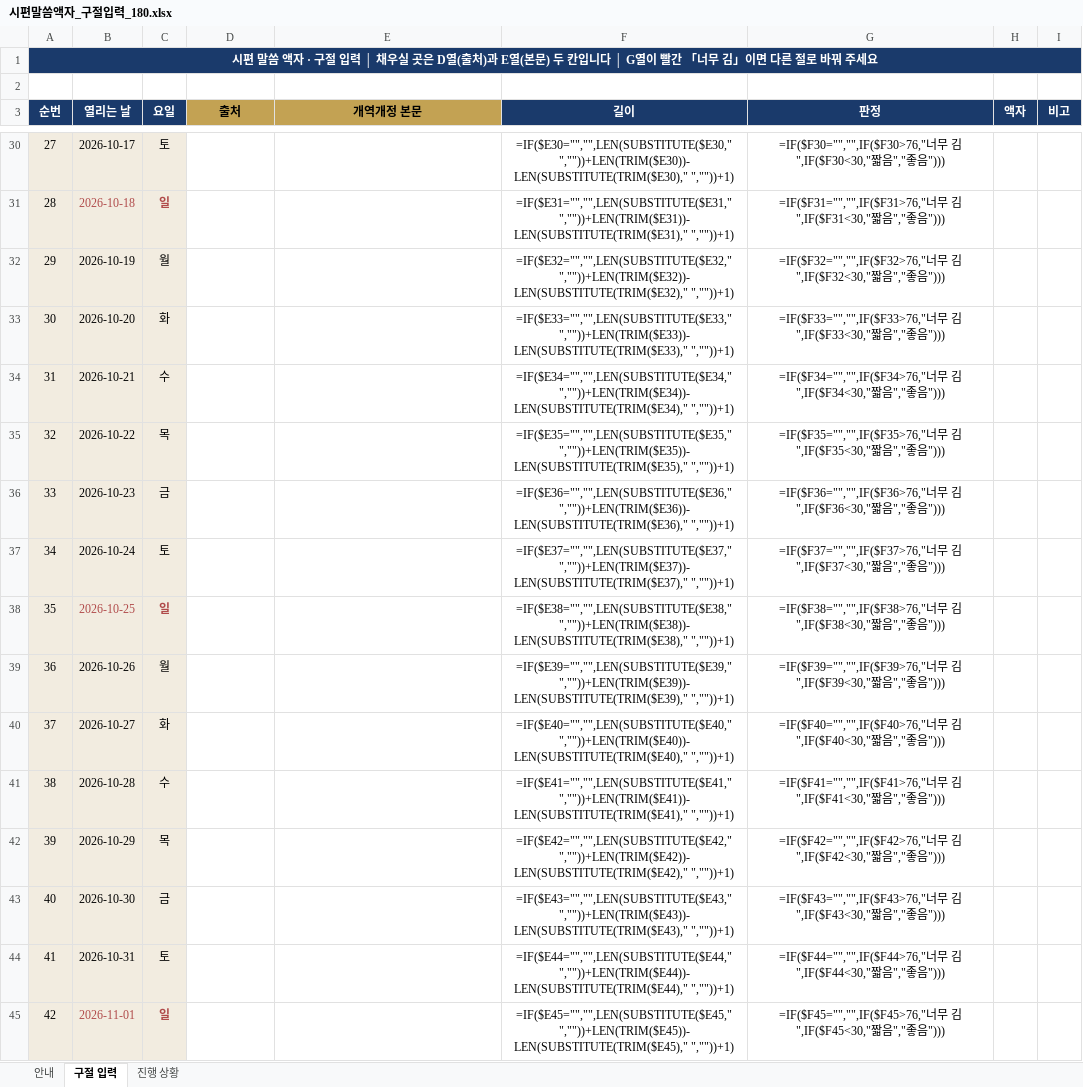
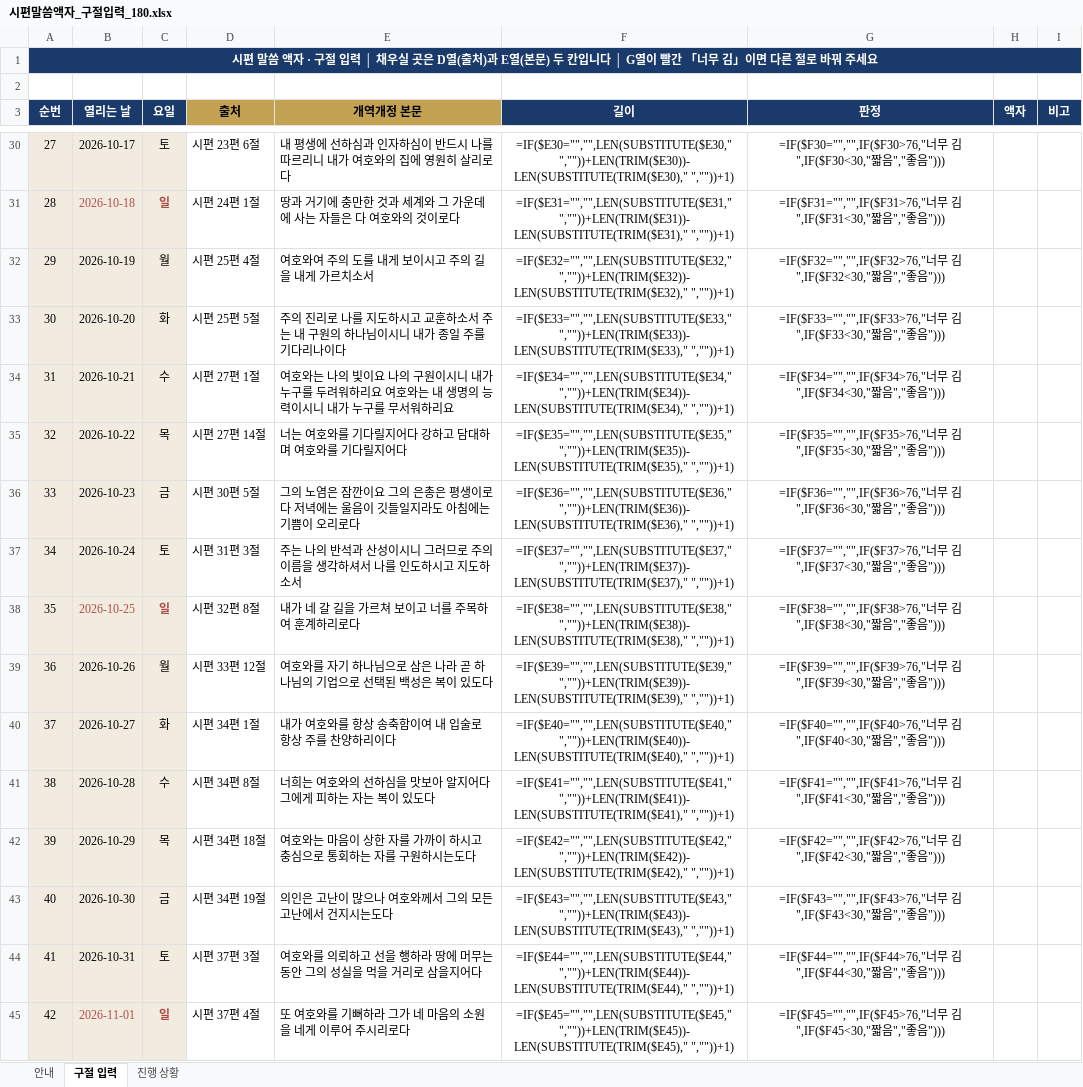
Before and after one commit to sewoongkim1/bible-memorize-church-app-v2, an Excel workbook: psalm/시편말씀액자_구절입력_180.xlsx, sheet 구절 입력, drawn as a sheet; only a part is shown, gaps mark what is left out; values as stored, in another font and other column widths than the file's, no borders; formulas without a stored value are shown as written; conditional formats not drawn; the diff covers the shown part only; the diff names each change by its address in the sheet, - before the commit and + after, or states it on an @@ line.

```diff
--- a/psalm/시편말씀액자_구절입력_180.xlsx (sheet 구절 입력)
+++ b/psalm/시편말씀액자_구절입력_180.xlsx (sheet 구절 입력)
-D30 (출처): (empty)
+D30 (출처): 시편 23편 6절
-E30 (개역개정 본문): (empty)
+E30 (개역개정 본문): 내 평생에 선하심과 인자하심이 반드시 나를 따르리니 내가 여호와의 집에 영원히 살리로다
-D31 (출처): (empty)
+D31 (출처): 시편 24편 1절
-E31 (개역개정 본문): (empty)
+E31 (개역개정 본문): 땅과 거기에 충만한 것과 세계와 그 가운데에 사는 자들은 다 여호와의 것이로다
-D32 (출처): (empty)
+D32 (출처): 시편 25편 4절
-E32 (개역개정 본문): (empty)
+E32 (개역개정 본문): 여호와여 주의 도를 내게 보이시고 주의 길을 내게 가르치소서
-D33 (출처): (empty)
+D33 (출처): 시편 25편 5절
-E33 (개역개정 본문): (empty)
+E33 (개역개정 본문): 주의 진리로 나를 지도하시고 교훈하소서 주는 내 구원의 하나님이시니 내가 종일 주를 기다리나이다
-D34 (출처): (empty)
+D34 (출처): 시편 27편 1절
-E34 (개역개정 본문): (empty)
+E34 (개역개정 본문): 여호와는 나의 빛이요 나의 구원이시니 내가 누구를 두려워하리요 여호와는 내 생명의 능력이시니 내가 누구를 무서워하리요
-D35 (출처): (empty)
+D35 (출처): 시편 27편 14절
-E35 (개역개정 본문): (empty)
+E35 (개역개정 본문): 너는 여호와를 기다릴지어다 강하고 담대하며 여호와를 기다릴지어다
-D36 (출처): (empty)
+D36 (출처): 시편 30편 5절
-E36 (개역개정 본문): (empty)
+E36 (개역개정 본문): 그의 노염은 잠깐이요 그의 은총은 평생이로다 저녁에는 울음이 깃들일지라도 아침에는 기쁨이 오리로다
-D37 (출처): (empty)
+D37 (출처): 시편 31편 3절
-E37 (개역개정 본문): (empty)
+E37 (개역개정 본문): 주는 나의 반석과 산성이시니 그러므로 주의 이름을 생각하셔서 나를 인도하시고 지도하소서
-D38 (출처): (empty)
+D38 (출처): 시편 32편 8절
-E38 (개역개정 본문): (empty)
+E38 (개역개정 본문): 내가 네 갈 길을 가르쳐 보이고 너를 주목하여 훈계하리로다
-D39 (출처): (empty)
+D39 (출처): 시편 33편 12절
-E39 (개역개정 본문): (empty)
+E39 (개역개정 본문): 여호와를 자기 하나님으로 삼은 나라 곧 하나님의 기업으로 선택된 백성은 복이 있도다
-D40 (출처): (empty)
+D40 (출처): 시편 34편 1절
-E40 (개역개정 본문): (empty)
+E40 (개역개정 본문): 내가 여호와를 항상 송축함이여 내 입술로 항상 주를 찬양하리이다
-D41 (출처): (empty)
+D41 (출처): 시편 34편 8절
-E41 (개역개정 본문): (empty)
+E41 (개역개정 본문): 너희는 여호와의 선하심을 맛보아 알지어다 그에게 피하는 자는 복이 있도다
-D42 (출처): (empty)
+D42 (출처): 시편 34편 18절
-E42 (개역개정 본문): (empty)
+E42 (개역개정 본문): 여호와는 마음이 상한 자를 가까이 하시고 충심으로 통회하는 자를 구원하시는도다
-D43 (출처): (empty)
+D43 (출처): 시편 34편 19절
-E43 (개역개정 본문): (empty)
+E43 (개역개정 본문): 의인은 고난이 많으나 여호와께서 그의 모든 고난에서 건지시는도다
-D44 (출처): (empty)
+D44 (출처): 시편 37편 3절
-E44 (개역개정 본문): (empty)
+E44 (개역개정 본문): 여호와를 의뢰하고 선을 행하라 땅에 머무는 동안 그의 성실을 먹을 거리로 삼을지어다
-D45 (출처): (empty)
+D45 (출처): 시편 37편 4절
-E45 (개역개정 본문): (empty)
+E45 (개역개정 본문): 또 여호와를 기뻐하라 그가 네 마음의 소원을 네게 이루어 주시리로다
```
Also changed, not shown: 150 edited cells elsewhere in this sheet.
